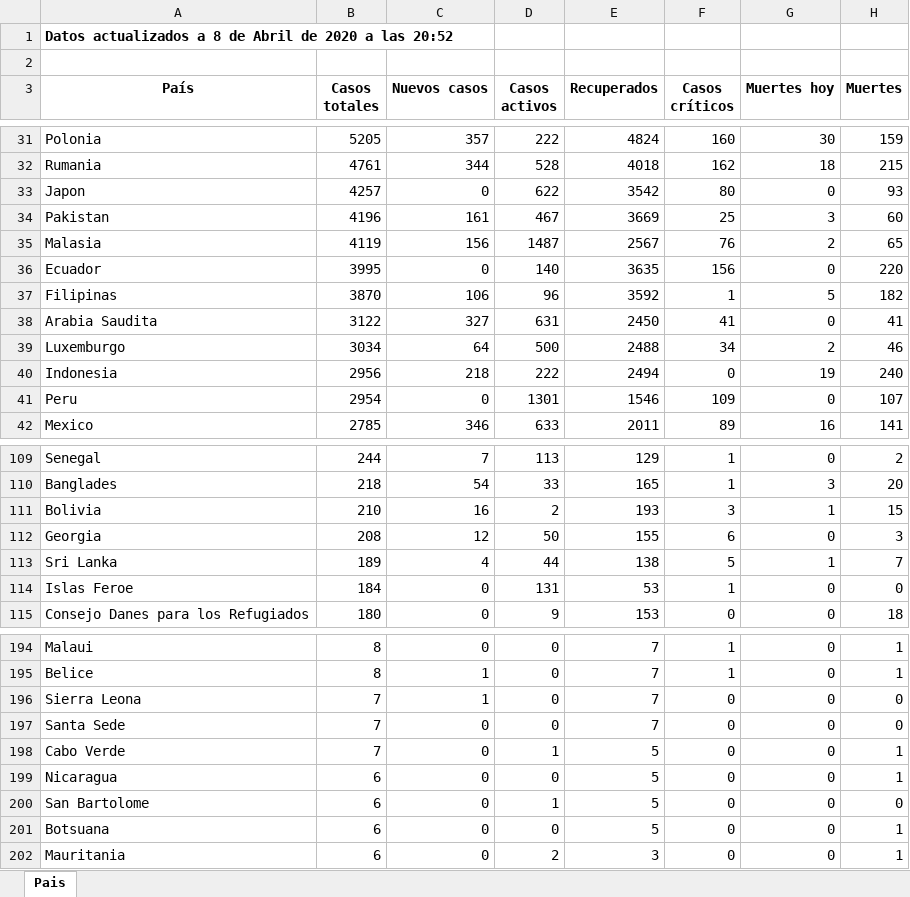
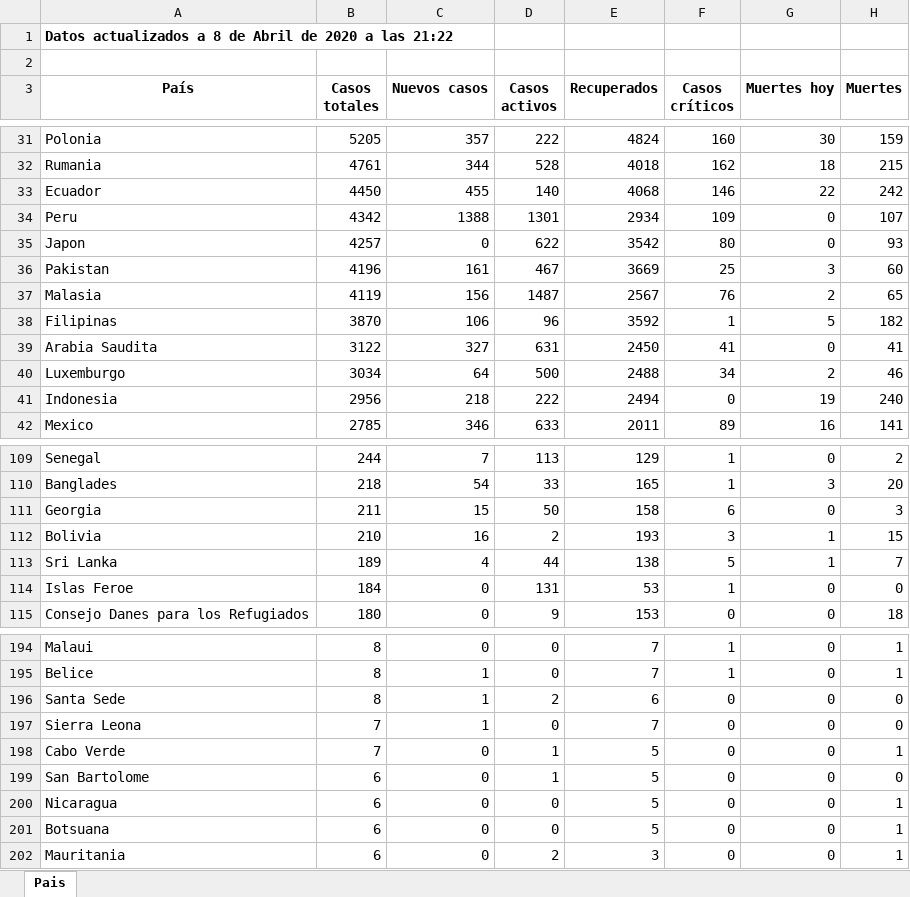
Before and after one commit to Dviejopomata/covid-19-data, an Excel workbook: paises.xlsx, sheet Pais, drawn as a sheet; only a part is shown, gaps mark what is left out; values as stored, in another font and other column widths than the file's, no borders; removed rows and columns are numbered as before the commit, all else as after; the diff covers the shown part only; the diff names each change by its address in the sheet, - before the commit and + after, or states it on an @@ line.

```diff
--- a/paises.xlsx (sheet Pais)
+++ b/paises.xlsx (sheet Pais)
-A1 (País): …a las 20:52
+A1 (País): …a las 21:22
+row 33: Ecuador | 4450 | 455 | 140 | 4068 | 146 | 22 | 242
+row 34: Peru | 4342 | 1388 | 1301 | 2934 | 109 | 0 | 107
-row 36: Ecuador | 3995 | 0 | 140 | 3635 | 156 | 0 | 220
-row 41: Peru | 2954 | 0 | 1301 | 1546 | 109 | 0 | 107
+row 111: Georgia | 211 | 15 | 50 | 158 | 6 | 0 | 3
-row 112: Georgia | 208 | 12 | 50 | 155 | 6 | 0 | 3
+row 196: Santa Sede | 8 | 1 | 2 | 6 | 0 | 0 | 0
-row 197: Santa Sede | 7 | 0 | 0 | 7 | 0 | 0 | 0
@@ row 200 moved to row 199: San Bartolome @@
```
Also changed, not shown: 2 moved rows and 33 edited cells elsewhere in this sheet, provincias_spain.xlsx, 3 other files.
